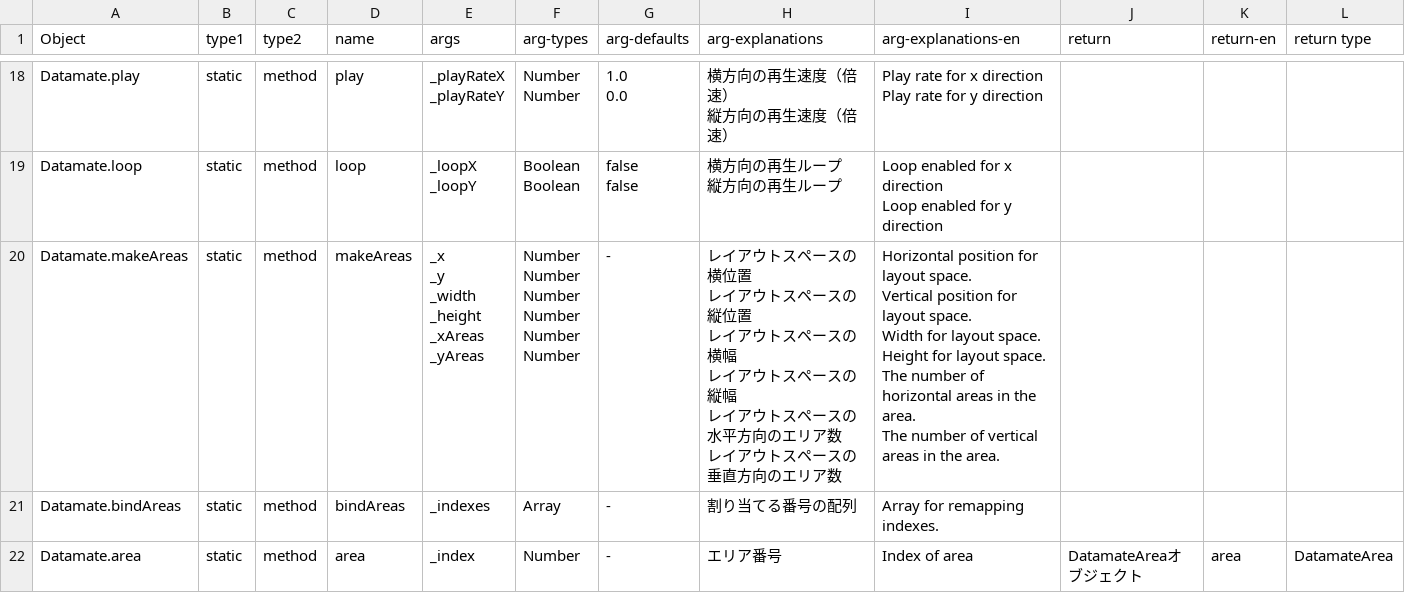
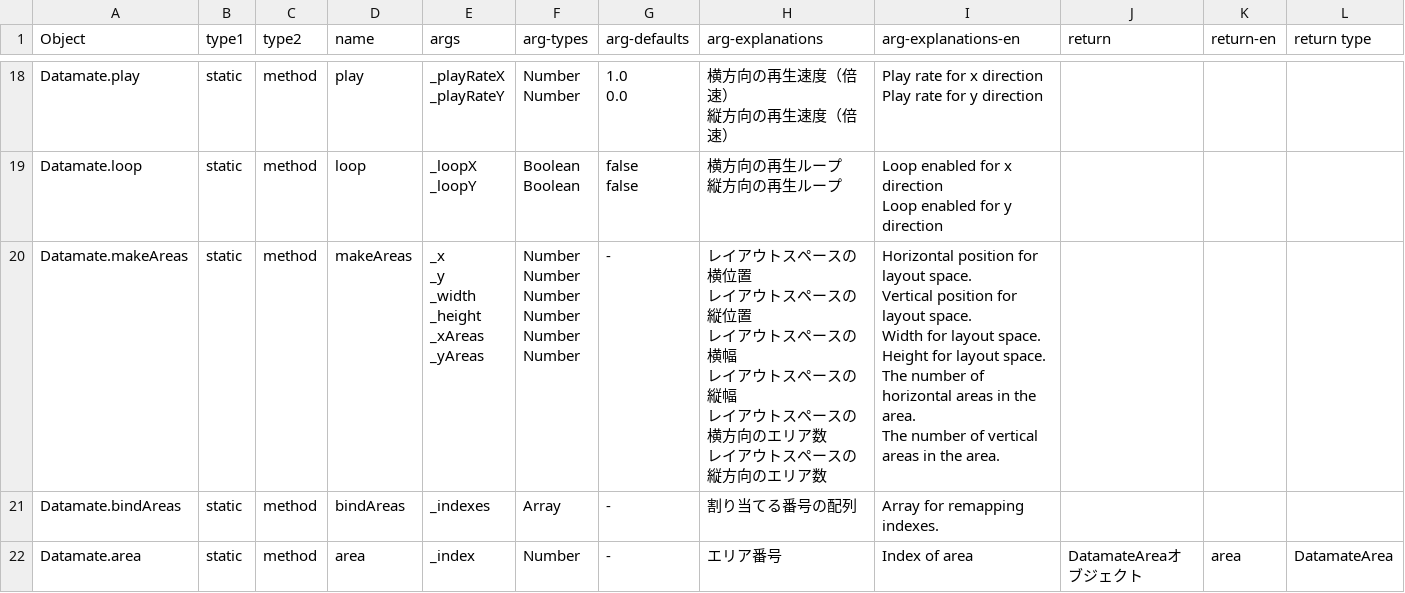
Before and after one commit to datamate-js/website, a CSV file: reference/reference.csv, drawn as a sheet; only a part is shown, gaps mark what is left out; ↵ is a line break in a cell; the diff names each change by its address in the sheet, - before the commit and + after, or states it on an @@ line.

```diff
--- a/reference/reference.csv
+++ b/reference/reference.csv
-H20 (arg-explanations): …ペースの水平方向のエリア数 ↵ レイアウトスペースの垂直方向のエ…
+H20 (arg-explanations): …ペースの横方向のエリア数 ↵ レイアウトスペースの縦方向のエ…
```
Also changed, not shown: 1 other file.
